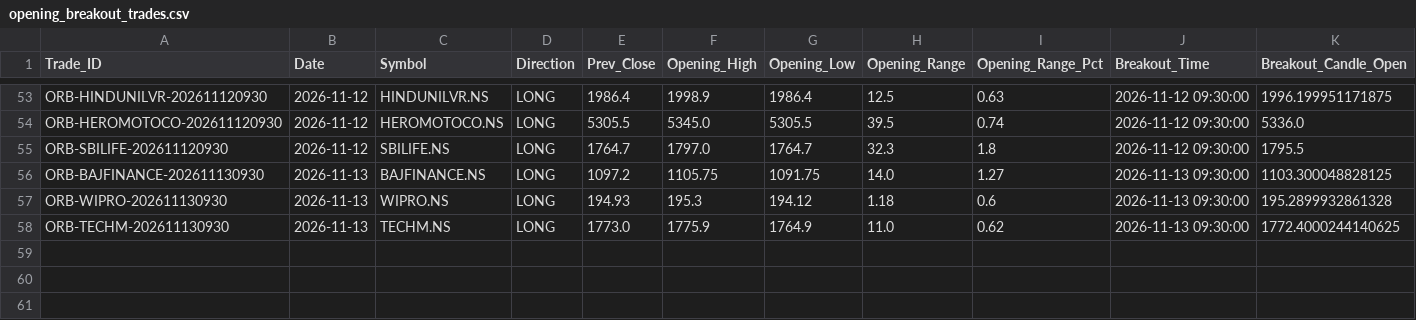
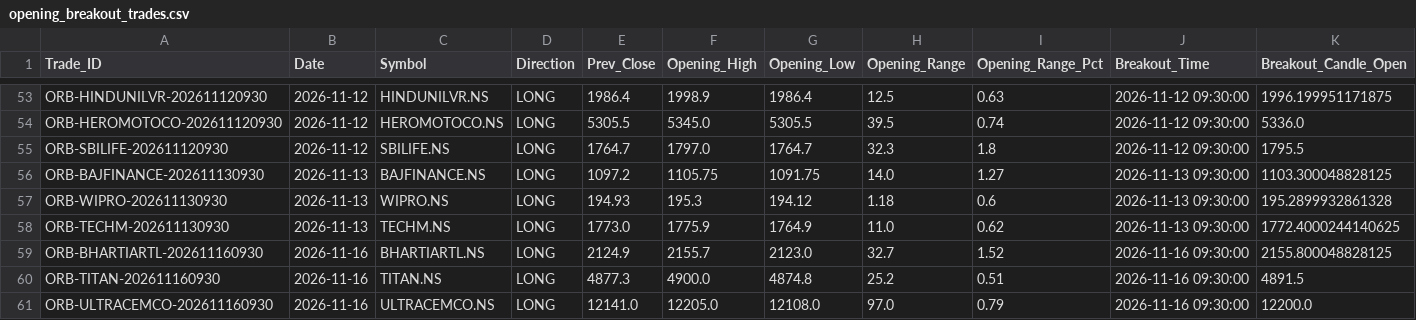
Before and after one commit to aakashj107/trading_system, a CSV file: opening_breakout_trades.csv, drawn as a sheet; only a part is shown, gaps mark what is left out; rows hold the shown columns only; the diff names each change by its address in the sheet, - before the commit and + after, or states it on an @@ line.

```diff
--- a/opening_breakout_trades.csv
+++ b/opening_breakout_trades.csv
+row 59: ORB-BHARTIARTL-202611160930 | 2026-11-16 | BHARTIARTL.NS | LONG | 2124.9 | 2155.7 | 2123.0 | 32.7 | 1.52 | 2026-11-16 09:30:00 | 2155.800048828125
+row 60: ORB-TITAN-202611160930 | 2026-11-16 | TITAN.NS | LONG | 4877.3 | 4900.0 | 4874.8 | 25.2 | 0.51 | 2026-11-16 09:30:00 | 4891.5
+row 61: ORB-ULTRACEMCO-202611160930 | 2026-11-16 | ULTRACEMCO.NS | LONG | 12141.0 | 12205.0 | 12108.0 | 97.0 | 0.79 | 2026-11-16 09:30:00 | 12200.0
```
Also changed, not shown: 1 other file.
